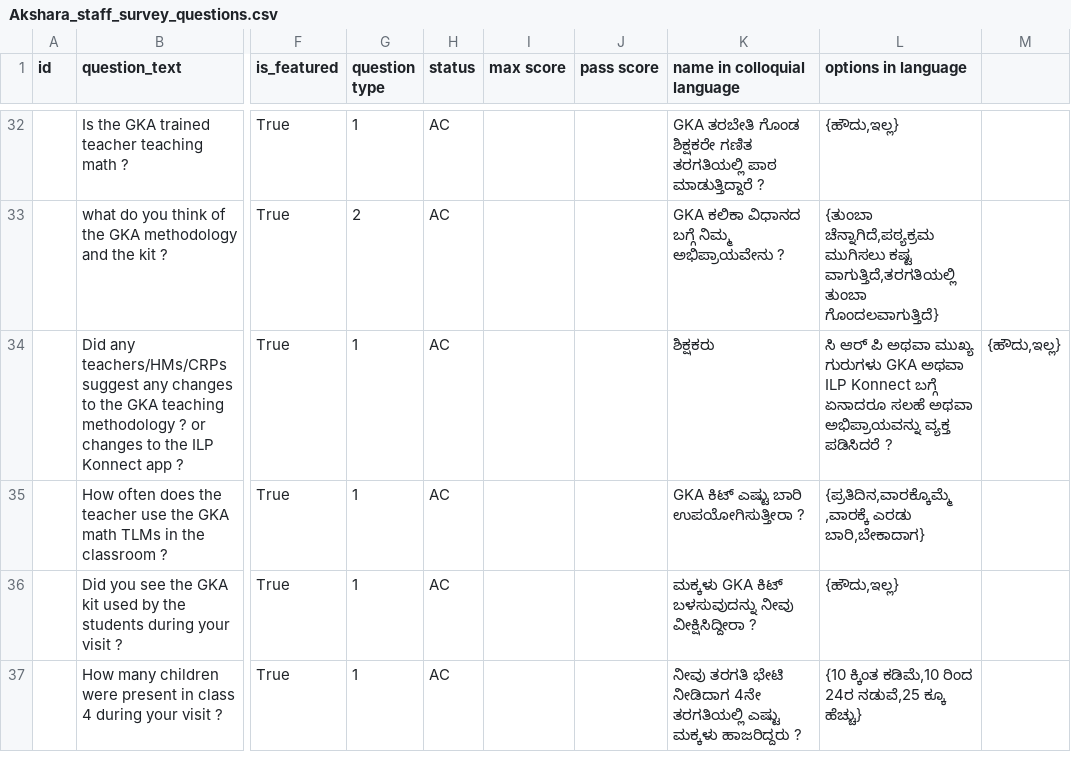
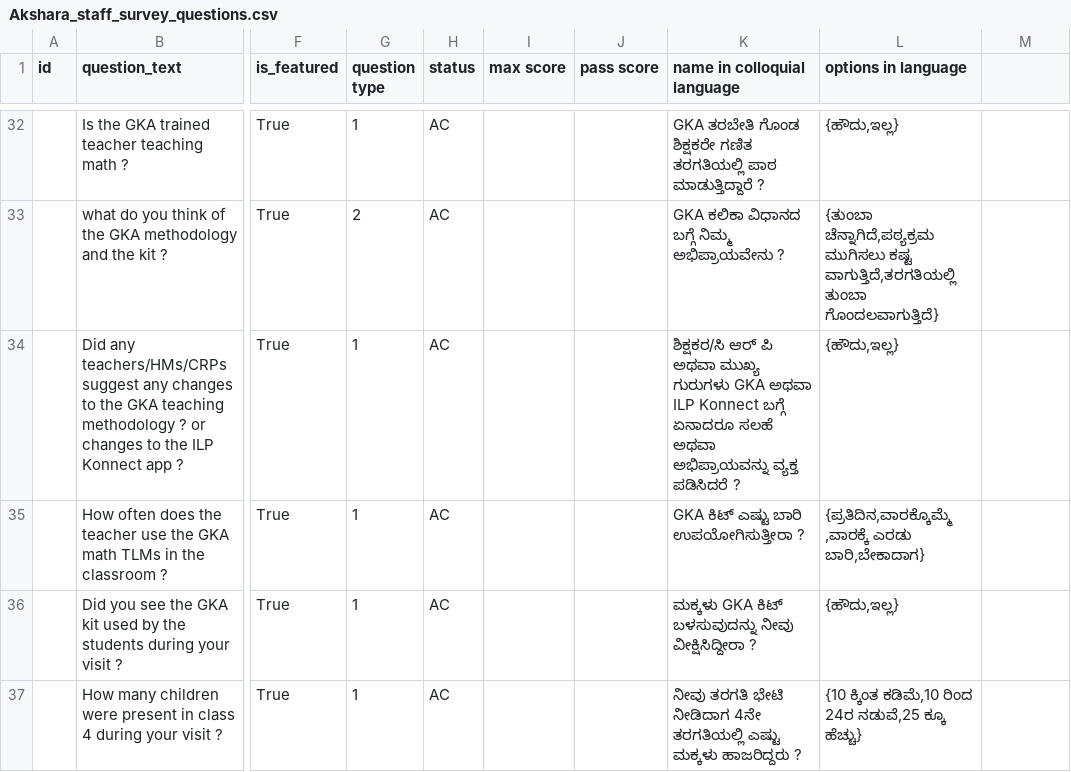
Before and after one commit to klpdotorg/ilp, a CSV file: apps/assessments/management/commands/csv/akshara_staff_survey/Akshara_staff_survey_questions.csv, drawn as a sheet; only a part is shown, gaps mark what is left out; the diff names each change by its address in the sheet, - before the commit and + after, or states it on an @@ line.

Commit message:
Update Akshara_staff_survey_questions.csv

```diff
--- a/apps/assessments/management/commands/csv/akshara_staff_survey/Akshara_staff_survey_questions.csv
+++ b/apps/assessments/management/commands/csv/akshara_staff_survey/Akshara_staff_survey_questions.csv
-K34 (name in colloquial language): ಶಿಕ್ಷಕರು
+K34 (name in colloquial language): ಶಿಕ್ಷಕರ/ಸಿ ಆರ್ ಪಿ ಅಥವಾ ಮುಖ್ಯ ಗುರುಗಳು GKA ಅಥವಾ ILP Konnect ಬಗ್ಗೆ ಏನಾದರೂ ಸಲಹೆ ಅಥವಾ ಅಭಿಪ್ರಾಯವನ್ನು ವ್ಯಕ್ತ ಪಡಿಸಿದರೆ ?
-L34 (options in language): ಸಿ ಆರ್ ಪಿ ಅಥವಾ ಮುಖ್ಯ ಗುರುಗಳು GKA ಅಥವಾ ILP Konnect ಬಗ್ಗೆ ಏನಾದರೂ ಸಲಹೆ ಅಥವಾ ಅಭಿಪ್ರಾಯವನ್ನು ವ್ಯಕ್ತ ಪಡಿಸಿದರೆ ?
+L34 (options in language): {ಹೌದು,ಇಲ್ಲ}
-M34: {ಹೌದು,ಇಲ್ಲ}
+M34: (empty)
```
